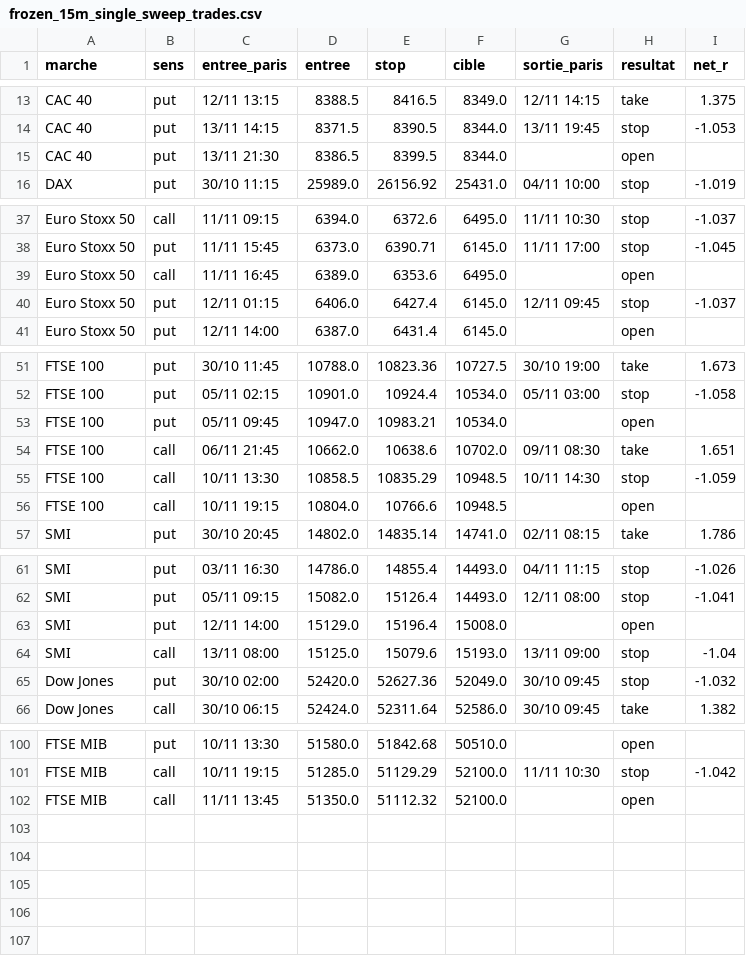
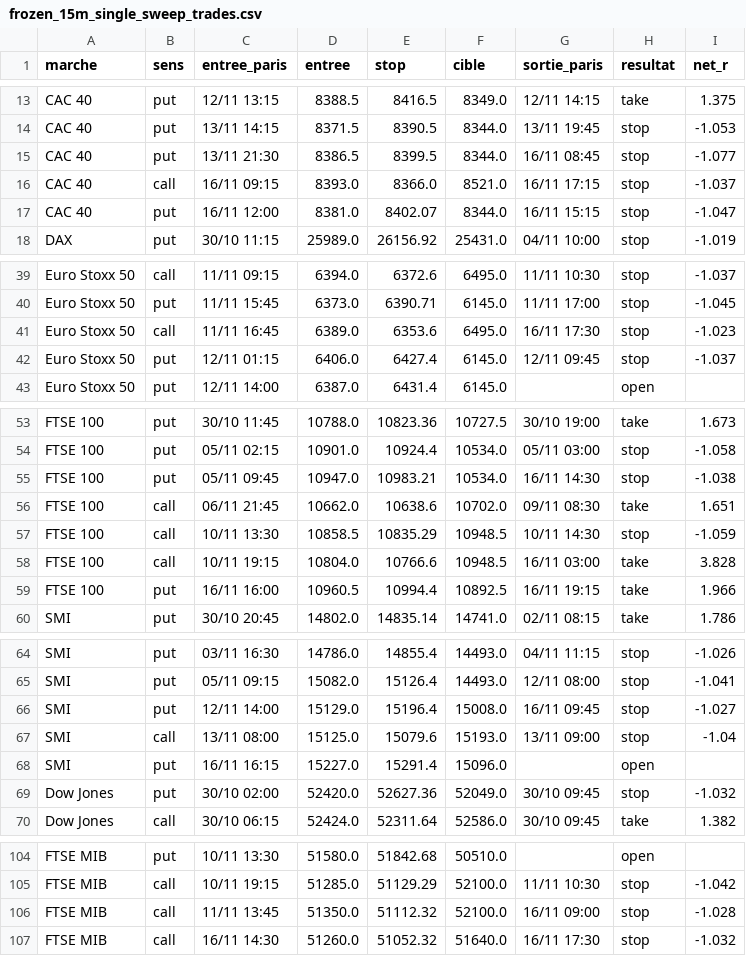
Before and after one commit to loljack01/AutoTrader, a CSV file: data/backtests/frozen_15m_single_sweep_trades.csv, drawn as a sheet; only a part is shown, gaps mark what is left out; the diff covers the shown part only.

```diff
--- a/data/backtests/frozen_15m_single_sweep_trades.csv
+++ b/data/backtests/frozen_15m_single_sweep_trades.csv
@@ -14,3 +14,5 @@ CAC 40,put,12/11 13:15,8388.5,8416.5,8349.0,12/11 14:15,take,1.375
 CAC 40,put,13/11 14:15,8371.5,8390.5,8344.0,13/11 19:45,stop,-1.053
-CAC 40,put,13/11 21:30,8386.5,8399.5,8344.0,,open,
+CAC 40,put,13/11 21:30,8386.5,8399.5,8344.0,16/11 08:45,stop,-1.077
+CAC 40,call,16/11 09:15,8393.0,8366.0,8521.0,16/11 17:15,stop,-1.037
+CAC 40,put,16/11 12:00,8381.0,8402.07,8344.0,16/11 15:15,stop,-1.047
 DAX,put,30/10 11:15,25989.0,26156.92,25431.0,04/11 10:00,stop,-1.019
@@ -38,3 +40,3 @@ Euro Stoxx 50,call,11/11 09:15,6394.0,6372.6,6495.0,11/11 10:30,stop,-1.037
 Euro Stoxx 50,put,11/11 15:45,6373.0,6390.71,6145.0,11/11 17:00,stop,-1.045
-Euro Stoxx 50,call,11/11 16:45,6389.0,6353.6,6495.0,,open,
+Euro Stoxx 50,call,11/11 16:45,6389.0,6353.6,6495.0,16/11 17:30,stop,-1.023
 Euro Stoxx 50,put,12/11 01:15,6406.0,6427.4,6145.0,12/11 09:45,stop,-1.037
@@ -52,6 +54,7 @@ FTSE 100,put,30/10 11:45,10788.0,10823.36,10727.5,30/10 19:00,take,1.673
 FTSE 100,put,05/11 02:15,10901.0,10924.4,10534.0,05/11 03:00,stop,-1.058
-FTSE 100,put,05/11 09:45,10947.0,10983.21,10534.0,,open,
+FTSE 100,put,05/11 09:45,10947.0,10983.21,10534.0,16/11 14:30,stop,-1.038
 FTSE 100,call,06/11 21:45,10662.0,10638.6,10702.0,09/11 08:30,take,1.651
 FTSE 100,call,10/11 13:30,10858.5,10835.29,10948.5,10/11 14:30,stop,-1.059
-FTSE 100,call,10/11 19:15,10804.0,10766.6,10948.5,,open,
+FTSE 100,call,10/11 19:15,10804.0,10766.6,10948.5,16/11 03:00,take,3.828
+FTSE 100,put,16/11 16:00,10960.5,10994.4,10892.5,16/11 19:15,take,1.966
 SMI,put,30/10 20:45,14802.0,14835.14,14741.0,02/11 08:15,take,1.786
@@ -62,4 +65,5 @@ SMI,put,03/11 16:30,14786.0,14855.4,14493.0,04/11 11:15,stop,-1.026
 SMI,put,05/11 09:15,15082.0,15126.4,14493.0,12/11 08:00,stop,-1.041
-SMI,put,12/11 14:00,15129.0,15196.4,15008.0,,open,
+SMI,put,12/11 14:00,15129.0,15196.4,15008.0,16/11 09:45,stop,-1.027
 SMI,call,13/11 08:00,15125.0,15079.6,15193.0,13/11 09:00,stop,-1.04
+SMI,put,16/11 16:15,15227.0,15291.4,15096.0,,open,
 Dow Jones,put,30/10 02:00,52420.0,52627.36,52049.0,30/10 09:45,stop,-1.032
@@ -101,2 +105,3 @@ FTSE MIB,put,10/11 13:30,51580.0,51842.68,50510.0,,open,
 FTSE MIB,call,10/11 19:15,51285.0,51129.29,52100.0,11/11 10:30,stop,-1.042
-FTSE MIB,call,11/11 13:45,51350.0,51112.32,52100.0,,open,
+FTSE MIB,call,11/11 13:45,51350.0,51112.32,52100.0,16/11 09:00,stop,-1.028
+FTSE MIB,call,16/11 14:30,51260.0,51052.32,51640.0,16/11 17:30,stop,-1.032
```
Also changed, not shown: 15 edited cells elsewhere in this file, data/backtests/frozen_15m_variants_trades.csv, data/backtests/frozen_gap_continuation_trades.csv.
